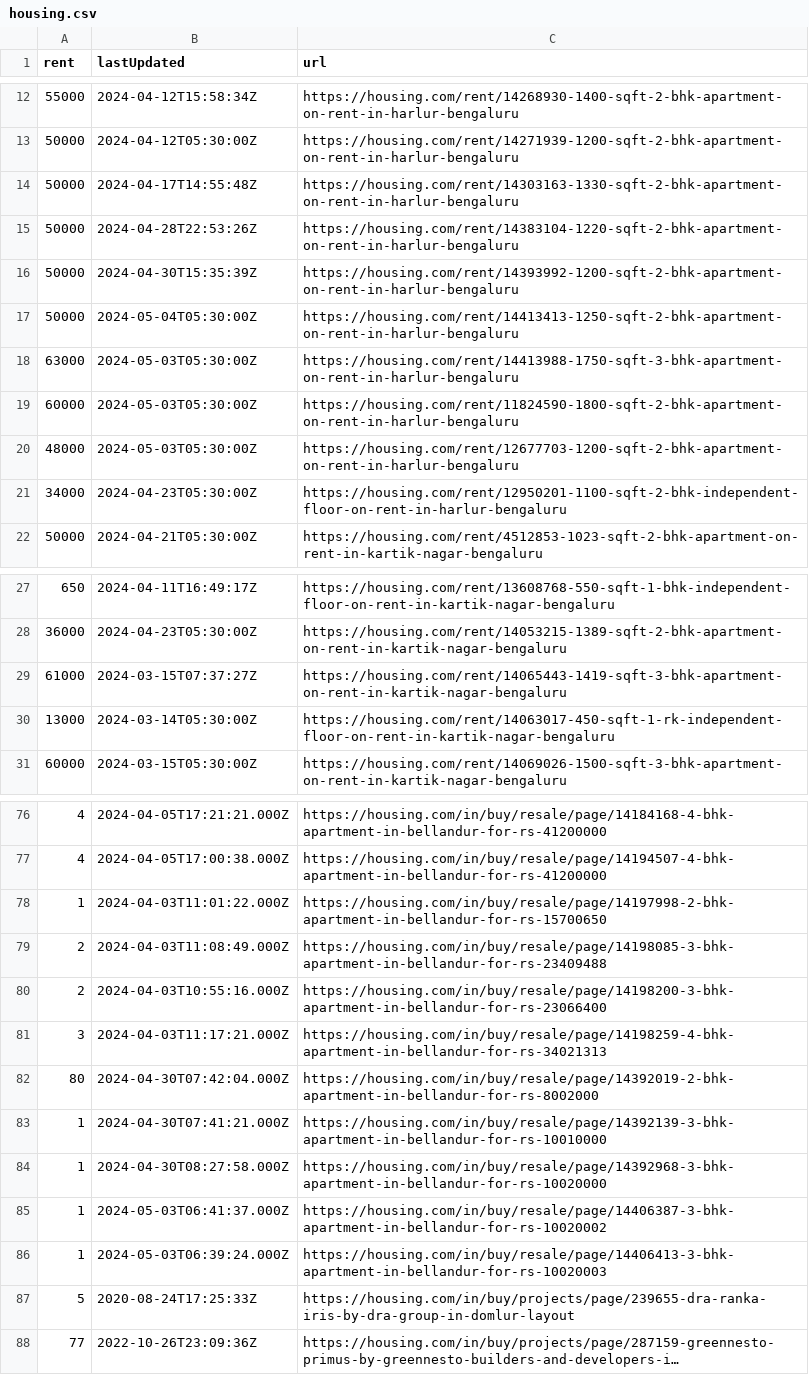
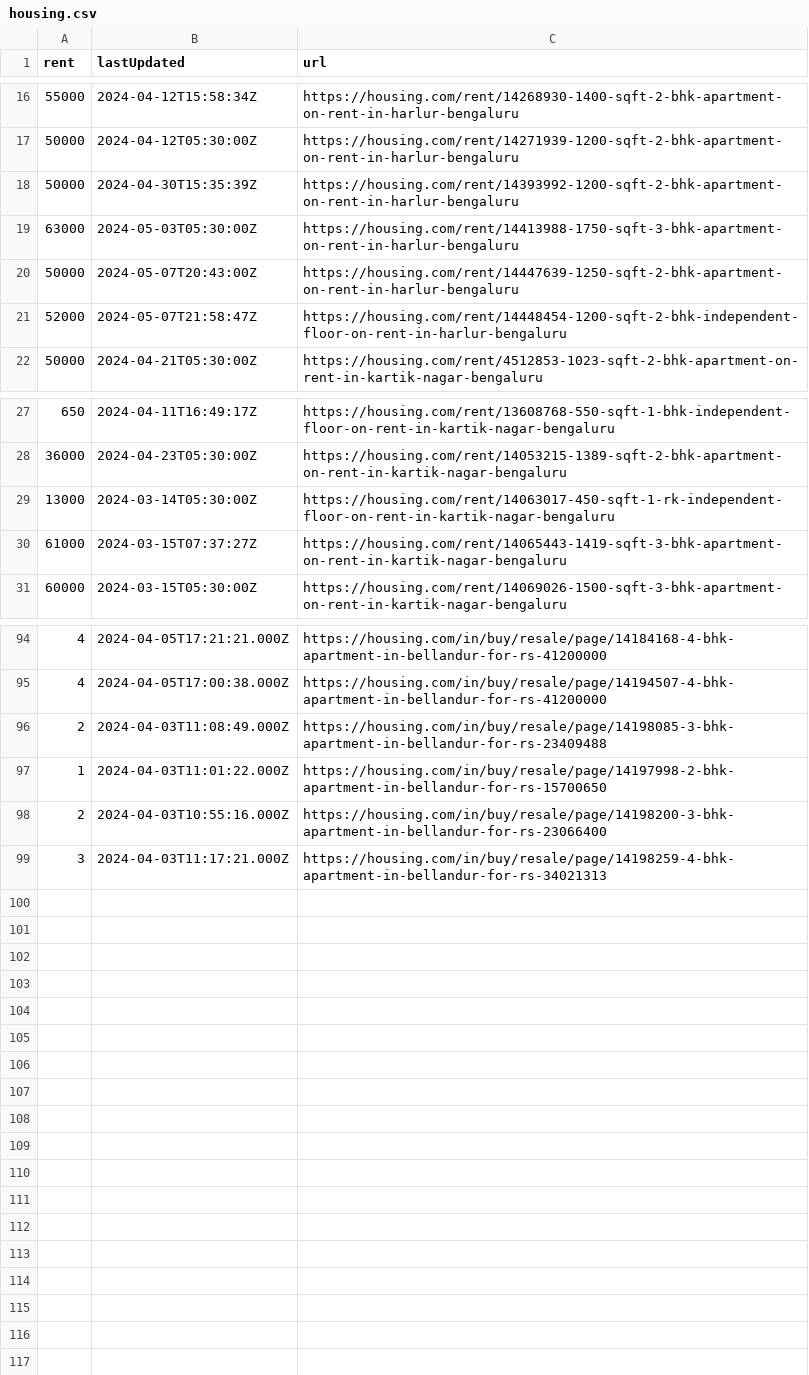
Before and after one commit to KShivendu/blr-societies, a CSV file: data/housing.csv, drawn as a sheet; only a part is shown, gaps mark what is left out; long unchanged cells end in …; removed rows and columns are numbered as before the commit, all else as after; the diff covers the shown part only; the diff names each change by its address in the sheet, - before the commit and + after, or states it on an @@ line.

```diff
--- a/data/housing.csv
+++ b/data/housing.csv
-row 14: 50000 | 2024-04-17T14:55:48Z | https://housing.com/rent/14303163-1330-sqft-2-bhk-apartment-on-rent-in-harlur-bengaluru
-row 15: 50000 | 2024-04-28T22:53:26Z | https://housing.com/rent/14383104-1220-sqft-2-bhk-apartment-on-rent-in-harlur-bengaluru
-row 17: 50000 | 2024-05-04T05:30:00Z | https://housing.com/rent/14413413-1250-sqft-2-bhk-apartment-on-rent-in-harlur-bengaluru
@@ row 19 moved to row 5: 60000 @@
@@ row 20 moved to row 6: 48000 @@
-row 21: 34000 | 2024-04-23T05:30:00Z | https://housing.com/rent/12950201-1100-sqft-2-bhk-independent-floor-on-rent-in-harlur-bengaluru
+row 20: 50000 | 2024-05-07T20:43:00Z | https://housing.com/rent/14447639-1250-sqft-2-bhk-apartment-on-rent-in-harlur-bengaluru
+row 21: 52000 | 2024-05-07T21:58:47Z | https://housing.com/rent/14448454-1200-sqft-2-bhk-independent-floor-on-rent-in-harlur-bengaluru
@@ row 30 moved to row 29: 13000 @@
@@ row 79 moved to row 96: 2 @@
-row 82: 80 | 2024-04-30T07:42:04.000Z | https://housing.com/in/buy/resale/page/14392019-2-bhk-apartment-in-bellandur-for-rs-8002000
-row 83: 1 | 2024-04-30T07:41:21.000Z | https://housing.com/in/buy/resale/page/14392139-3-bhk-apartment-in-bellandur-for-rs-10010000
-row 84: 1 | 2024-04-30T08:27:58.000Z | https://housing.com/in/buy/resale/page/14392968-3-bhk-apartment-in-bellandur-for-rs-10020000
-row 85: 1 | 2024-05-03T06:41:37.000Z | https://housing.com/in/buy/resale/page/14406387-3-bhk-apartment-in-bellandur-for-rs-10020002
-row 86: 1 | 2024-05-03T06:39:24.000Z | https://housing.com/in/buy/resale/page/14406413-3-bhk-apartment-in-bellandur-for-rs-10020003
@@ row 87 moved to row 71: 5 @@
@@ row 88 moved to row 75: 77 @@
```
Also changed, not shown: 19 added rows, 1 removed row and 1 moved row elsewhere in this file.
